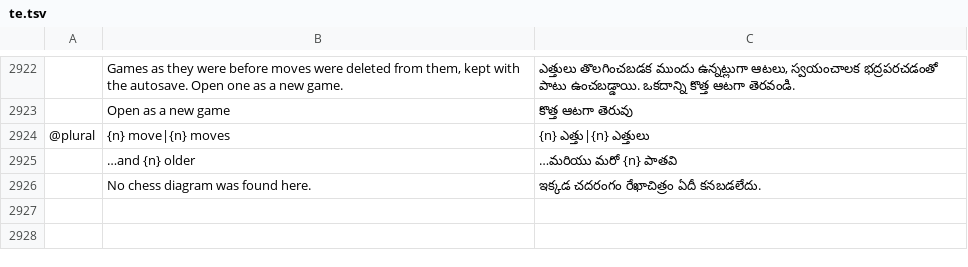
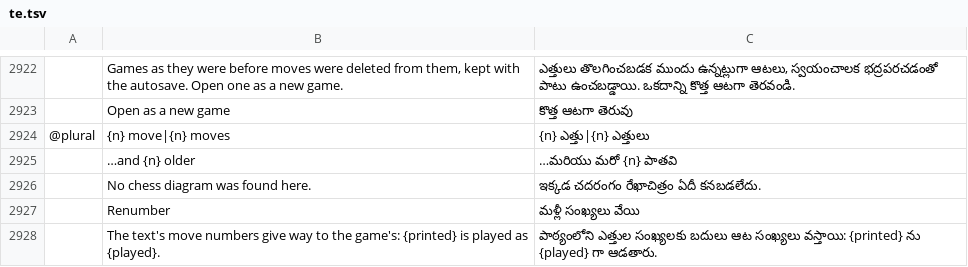
Before and after one commit to DarcioAlberico/pdfcraft-xadrez, a TSV file: crates/ui-egui/src/i18n/te.tsv, drawn as a sheet; only a part is shown, gaps mark what is left out; the diff names each change by its address in the sheet, - before the commit and + after, or states it on an @@ line.

```diff
--- a/crates/ui-egui/src/i18n/te.tsv
+++ b/crates/ui-egui/src/i18n/te.tsv
+row 2927:  | Renumber | మళ్లీ సంఖ్యలు వేయి
+row 2928:  | The text's move numbers give way to the game's: {printed} is played as {played}. | పాఠ్యంలోని ఎత్తుల సంఖ్యలకు బదులు ఆట సంఖ్యలు వస్తాయి: {printed} ను {played} గా ఆడతారు.
```
Also changed, not shown: crates/ui-egui/src/i18n/bg.tsv, crates/ui-egui/src/i18n/el.tsv, 24 other files.
